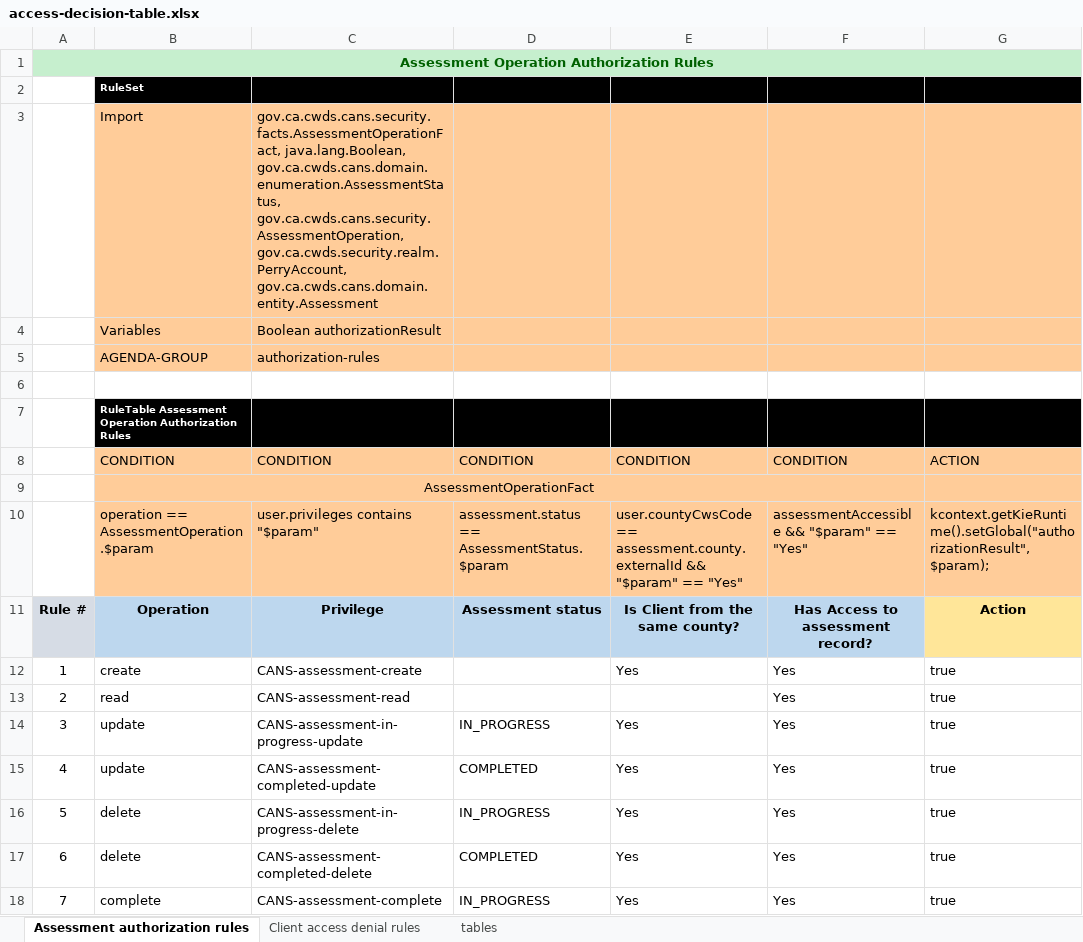
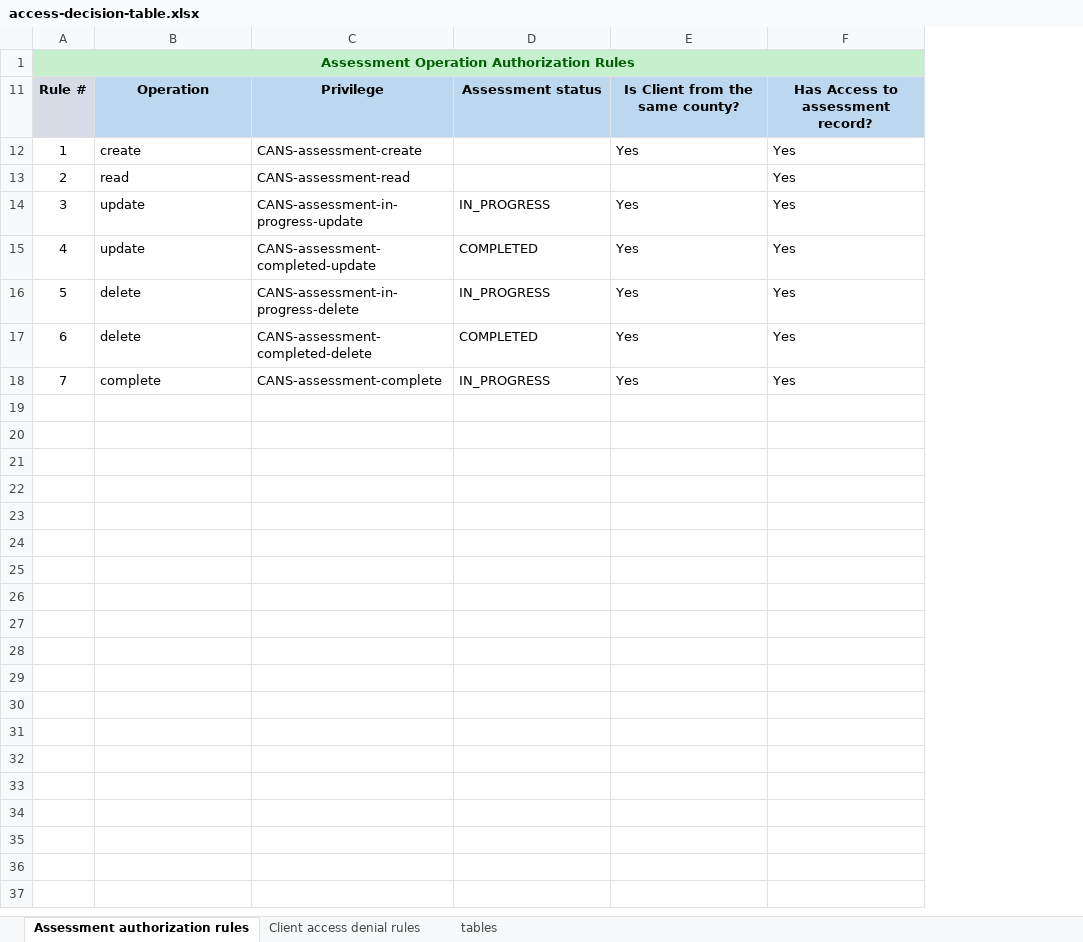
Before and after one commit to v-raya/CANS_API, an Excel workbook: src/main/resources/authorization-rules/access-decision-table.xlsx, sheet Assessment authorization rules, drawn as a sheet; values as stored, in another font and other column widths than the file's, no borders; the diff names each change by its address in the sheet, - before the commit and + after, or states it on an @@ line.

Commit message:
refactoring

```diff
--- a/src/main/resources/authorization-rules/access-decision-table.xlsx (sheet Assessment authorization rules)
+++ b/src/main/resources/authorization-rules/access-decision-table.xlsx (sheet Assessment authorization rules)
@@ column G (Action) hidden, rows 12-18: all true @@
@@ row 2 hidden:  | RuleSet @@
@@ row 3 hidden:  | Import | gov.ca.cwds.cans.security.facts.AssessmentOperationFact, java.lang.Boolean, gov.ca.cwds.cans.domain.enumeration.AssessmentStatus, gov.ca.cwds.cans.security.AssessmentOperation, gov.ca.cwds.security.realm.PerryAccount, gov.ca.cwds.cans.domain.entity.Assessment @@
@@ row 4 hidden:  | Variables | Boolean authorizationResult @@
@@ row 5 hidden:  | AGENDA-GROUP | authorization-rules @@
-row 6: (empty)
@@ row 7 hidden:  | RuleTable Assessment Operation Authorization Rules @@
-row 8:  | CONDITION | CONDITION | CONDITION | CONDITION | CONDITION | ACTION
@@ row 9 hidden:  | AssessmentOperationFact @@
-row 10:  | operation == AssessmentOperation.$param | user.privileges contains "$param" | assessment.status == AssessmentStatus.$param | user.countyCwsCode == assessment.county.externalId && "$param" == "Yes" | assessmentAccessible && "$param" == "Yes" | kcontext.getKieRuntime().setGlobal("authorizationResult", $param);
```
